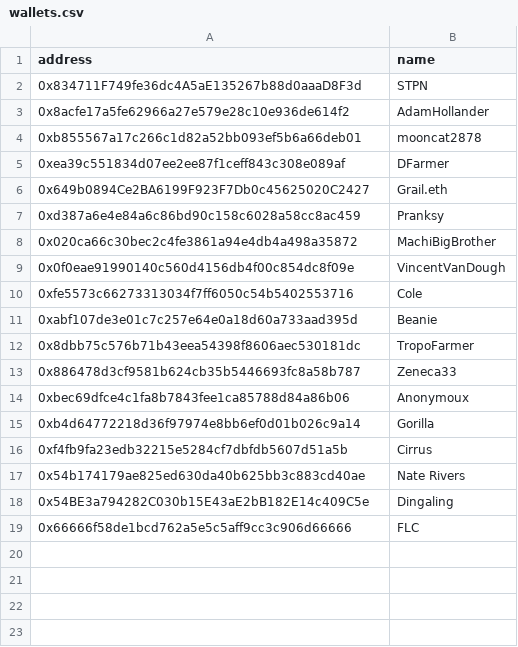
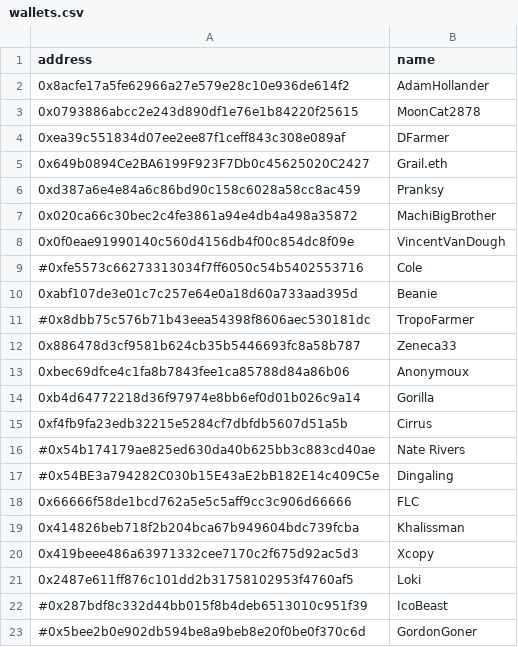
Before and after one commit to estepeen/skadi, a CSV file: wallets.csv, drawn as a sheet.

Commit message:
Update csv minus stpn

```diff
--- a/wallets.csv
+++ b/wallets.csv
@@ -1,5 +1,4 @@
 address,name
-0x834711F749fe36dc4A5aE135267b88d0aaaD8F3d,STPN
 0x8acfe17a5fe62966a27e579e28c10e936de614f2,AdamHollander
-0xb855567a17c266c1d82a52bb093ef5b6a66deb01,mooncat2878
+0x0793886abcc2e243d890df1e76e1b84220f25615,MoonCat2878
 0xea39c551834d07ee2ee87f1ceff843c308e089af,DFarmer
@@ -9,5 +8,5 @@ address,name
 0x0f0eae91990140c560d4156db4f00c854dc8f09e,VincentVanDough
-0xfe5573c66273313034f7ff6050c54b5402553716,Cole
+#0xfe5573c66273313034f7ff6050c54b5402553716,Cole
 0xabf107de3e01c7c257e64e0a18d60a733aad395d,Beanie
-0x8dbb75c576b71b43eea54398f8606aec530181dc,TropoFarmer
+#0x8dbb75c576b71b43eea54398f8606aec530181dc,TropoFarmer
 0x886478d3cf9581b624cb35b5446693fc8a58b787,Zeneca33
@@ -16,4 +15,9 @@ address,name
 0xf4fb9fa23edb32215e5284cf7dbfdb5607d51a5b,Cirrus
-0x54b174179ae825ed630da40b625bb3c883cd40ae,Nate Rivers
-0x54BE3a794282C030b15E43aE2bB182E14c409C5e,Dingaling
+#0x54b174179ae825ed630da40b625bb3c883cd40ae,Nate Rivers
+#0x54BE3a794282C030b15E43aE2bB182E14c409C5e,Dingaling
 0x66666f58de1bcd762a5e5c5aff9cc3c906d66666,FLC
+0x414826beb718f2b204bca67b949604bdc739fcba,Khalissman
+0x419beee486a63971332cee7170c2f675d92ac5d3,Xcopy
+0x2487e611ff876c101dd2b31758102953f4760af5,Loki
+#0x287bdf8c332d44bb015f8b4deb6513010c951f39,IcoBeast
+#0x5bee2b0e902db594be8a9beb8e20f0be0f370c6d,GordonGoner
```
Also changed, not shown: 2 other files.
